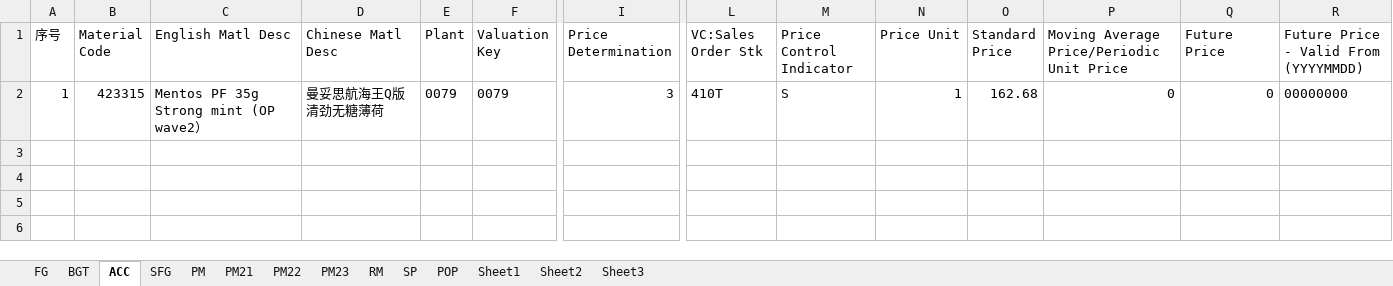
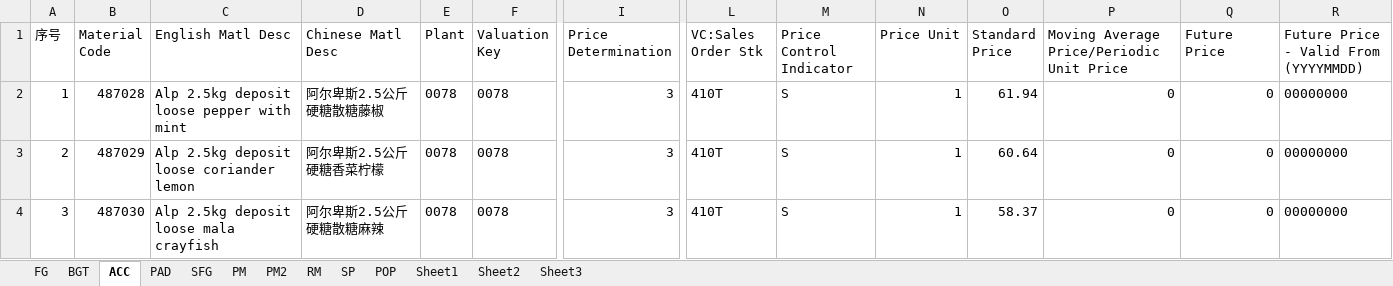
Before and after one commit to cj2001bg/MDM_CN, an Excel workbook: DataSource.xlsx, sheet ACC, drawn as a sheet; only a part is shown, gaps mark what is left out; values as stored, in another font and other column widths than the file's, no borders; rows hold the shown columns only; the diff names each change by its address in the sheet, - before the commit and + after, or states it on an @@ line.

```diff
--- a/DataSource.xlsx (sheet ACC)
+++ b/DataSource.xlsx (sheet ACC)
-sheet tab: PM21
+sheet tab: PM2
-sheet tab: PM22
-sheet tab: PM23
+sheet tab: PAD
-B2 (Material Code): 423315
+B2 (Material Code): 487028
-C2 (English Matl Desc): Mentos PF 35g Strong mint (OP wave2）
+C2 (English Matl Desc): Alp 2.5kg deposit loose pepper with mint
-D2 (Chinese Matl Desc): 曼妥思航海王Q版清劲无糖薄荷
+D2 (Chinese Matl Desc): 阿尔卑斯2.5公斤硬糖散糖藤椒
-E2 (Plant): 0079
+E2 (Plant): 0078
-F2 (Valuation Key): 0079
+F2 (Valuation Key): 0078
-O2 (Standard Price): 162.68
+O2 (Standard Price): 61.94
+row 3: 2 | 487029 | Alp 2.5kg deposit loose coriander lemon | 阿尔卑斯2.5公斤硬糖香菜柠檬 | 0078 | 0078 | 3 | 410T | S | 1 | 60.64 | 0 | 0 | 00000000
+row 4: 3 | 487030 | Alp 2.5kg deposit loose mala crayfish | 阿尔卑斯2.5公斤硬糖散糖麻辣 | 0078 | 0078 | 3 | 410T | S | 1 | 58.37 | 0 | 0 | 00000000
```
Also changed, not shown: sheet Sheet3, sheet Sheet2, sheet PM, sheet SFG, sheet PM2, sheet POP, 5 more sheets.
